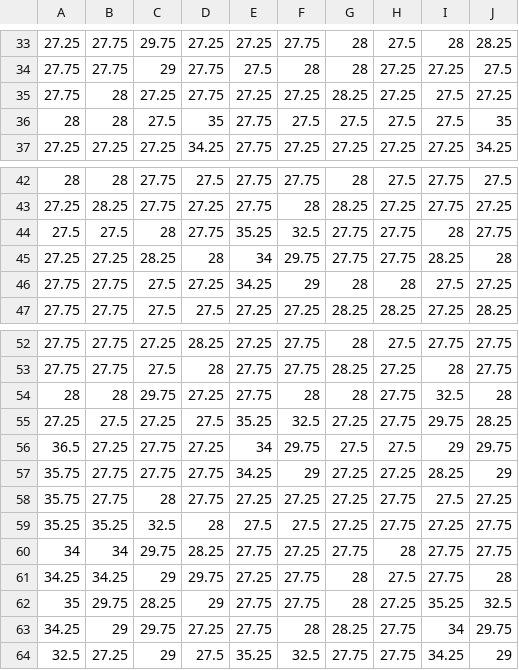
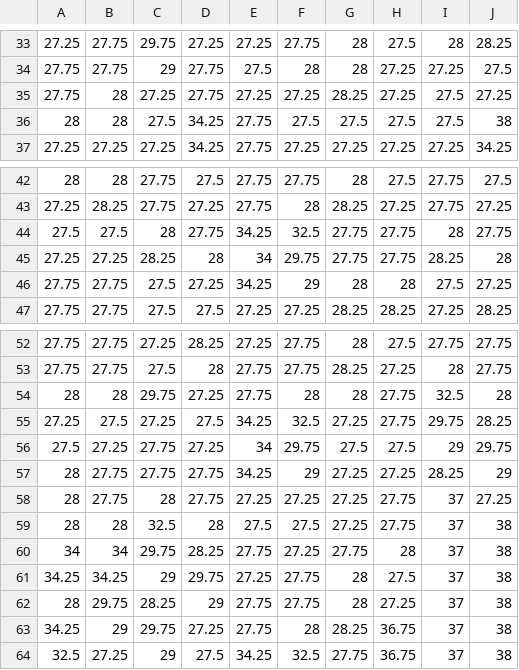
Before and after one commit to fumiyoshi-miyake/DD13_C_Grp, a CSV file: sensorData.csv, drawn as a sheet; only a part is shown, gaps mark what is left out; the diff covers the shown part only.

```diff
--- a/sensorData.csv
+++ b/sensorData.csv
@@ -35,3 +35,3 @@
 27.75,28,27.25,27.75,27.25,27.25,28.25,27.25,27.5,27.25
-28,28,27.5,35,27.75,27.5,27.5,27.5,27.5,35
+28,28,27.5,34.25,27.75,27.5,27.5,27.5,27.5,38
 27.25,27.25,27.25,34.25,27.75,27.25,27.25,27.25,27.25,34.25
@@ -43,3 +43,3 @@
 27.25,28.25,27.75,27.25,27.75,28,28.25,27.25,27.75,27.25
-27.5,27.5,28,27.75,35.25,32.5,27.75,27.75,28,27.75
+27.5,27.5,28,27.75,34.25,32.5,27.75,27.75,28,27.75
 27.25,27.25,28.25,28,34,29.75,27.75,27.75,28.25,28
@@ -54,11 +54,11 @@
 28,28,29.75,27.25,27.75,28,28,27.75,32.5,28
-27.25,27.5,27.25,27.5,35.25,32.5,27.25,27.75,29.75,28.25
-36.5,27.25,27.75,27.25,34,29.75,27.5,27.5,29,29.75
-35.75,27.75,27.75,27.75,34.25,29,27.25,27.25,28.25,29
-35.75,27.75,28,27.75,27.25,27.25,27.25,27.75,27.5,27.25
-35.25,35.25,32.5,28,27.5,27.5,27.25,27.75,27.25,27.75
-34,34,29.75,28.25,27.75,27.25,27.75,28,27.75,27.75
-34.25,34.25,29,29.75,27.25,27.75,28,27.5,27.75,28
-35,29.75,28.25,29,27.75,27.75,28,27.25,35.25,32.5
-34.25,29,29.75,27.25,27.75,28,28.25,27.75,34,29.75
-32.5,27.25,29,27.5,35.25,32.5,27.75,27.75,34.25,29
+27.25,27.5,27.25,27.5,34.25,32.5,27.25,27.75,29.75,28.25
+27.5,27.25,27.75,27.25,34,29.75,27.5,27.5,29,29.75
+28,27.75,27.75,27.75,34.25,29,27.25,27.25,28.25,29
+28,27.75,28,27.75,27.25,27.25,27.25,27.75,37,27.25
+28,28,32.5,28,27.5,27.5,27.25,27.75,37,38
+34,34,29.75,28.25,27.75,27.25,27.75,28,37,38
+34.25,34.25,29,29.75,27.25,27.75,28,27.5,37,38
+28,29.75,28.25,29,27.75,27.75,28,27.25,37,38
+34.25,29,29.75,27.25,27.75,28,28.25,36.75,37,38
+32.5,27.25,29,27.5,34.25,32.5,27.75,36.75,37,38
```
Also changed, not shown: 50 edited cells elsewhere in this file, 3 other files.
